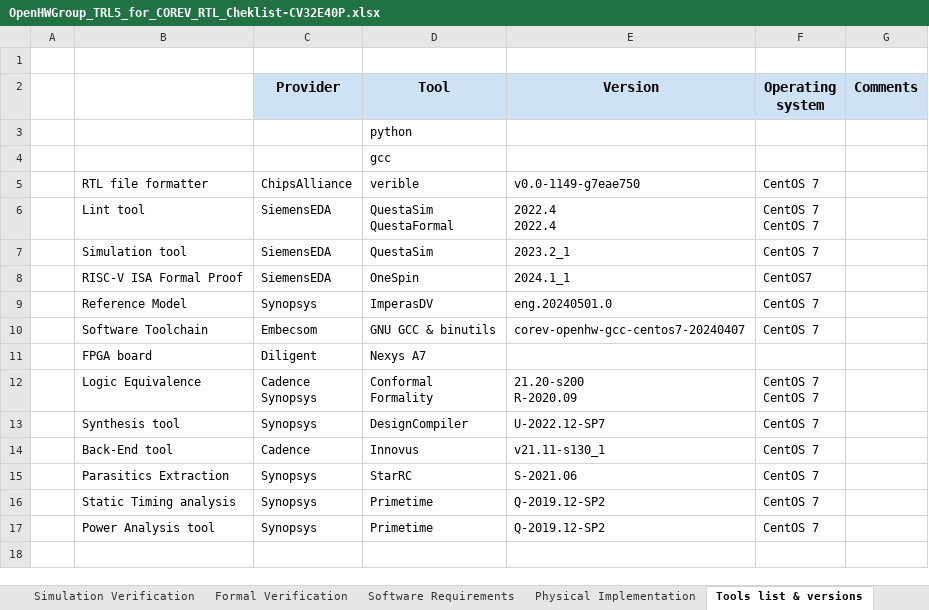
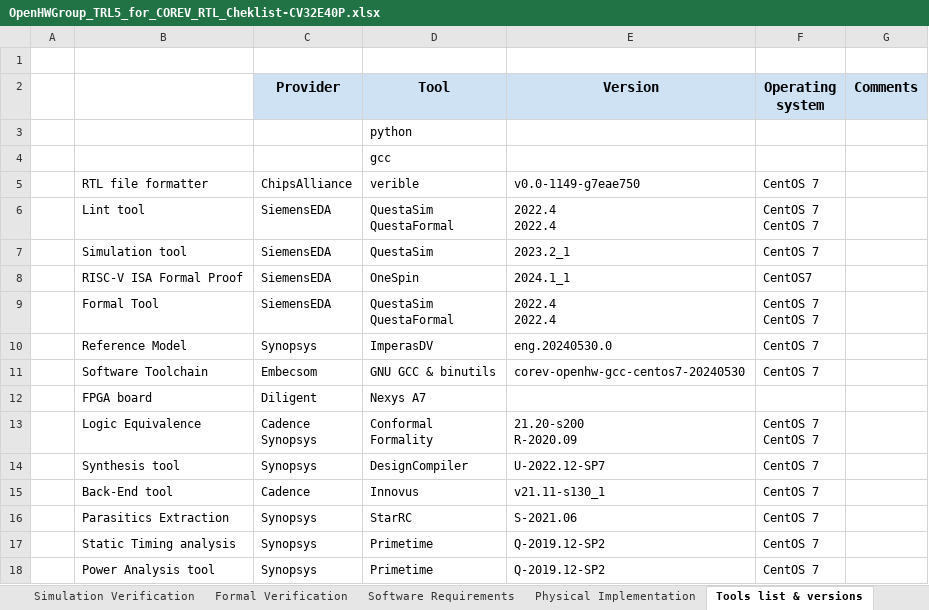
Before and after one commit to openhwgroup/programs, an Excel workbook: Project-Descriptions-and-Plans/CV32E40Pv2/Milestone-data/RTL_v1.8.0/OpenHWGroup_TRL5_for_COREV_RTL_Cheklist-CV32E40P.xlsx, sheet Tools list & versions, drawn as a sheet; values as stored, in another font and other column widths than the file's, no borders; addresses are those after the commit; ↵ is a line break in a cell; the diff names each change by its address in the sheet, - before the commit and + after, or states it on an @@ line.

```diff
--- a/Project-Descriptions-and-Plans/CV32E40Pv2/Milestone-data/RTL_v1.8.0/OpenHWGroup_TRL5_for_COREV_RTL_Cheklist-CV32E40P.xlsx (sheet Tools list & versions)
+++ b/Project-Descriptions-and-Plans/CV32E40Pv2/Milestone-data/RTL_v1.8.0/OpenHWGroup_TRL5_for_COREV_RTL_Cheklist-CV32E40P.xlsx (sheet Tools list & versions)
+row 9:  | Formal Tool | SiemensEDA | QuestaSim ↵ QuestaFormal | 2022.4 ↵ 2022.4 | CentOS 7 ↵ CentOS 7
-E10 (Version): eng.20240501.0
+E10 (Version): eng.20240530.0
-E11 (Version): corev-openhw-gcc-centos7-20240407
+E11 (Version): corev-openhw-gcc-centos7-20240530
```
Also changed, not shown: sheet Software Requirements, sheet RTL Design, sheet Documentation.
